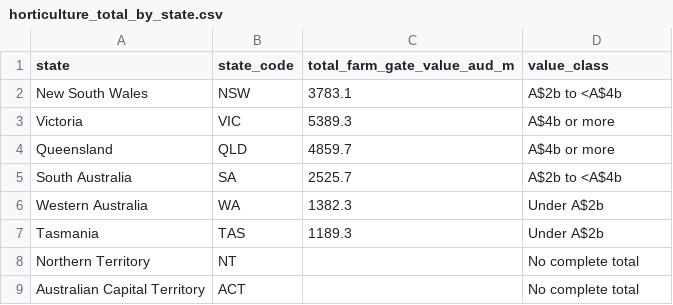
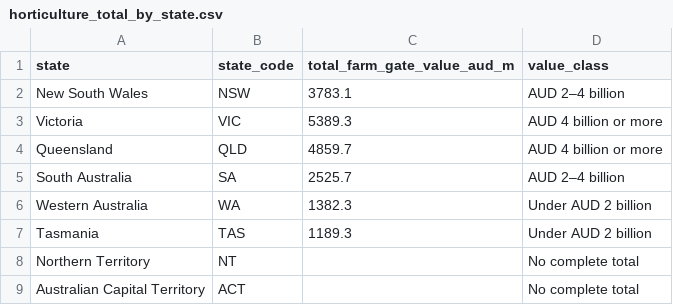
Before and after one commit to akylamnr/3179-DV2, a CSV file: data/horticulture_total_by_state.csv, drawn as a sheet.

```diff
--- a/data/horticulture_total_by_state.csv
+++ b/data/horticulture_total_by_state.csv
@@ -1,8 +1,8 @@
 state,state_code,total_farm_gate_value_aud_m,value_class
-New South Wales,NSW,3783.1,"A$2b to <A$4b"
-Victoria,VIC,5389.3,"A$4b or more"
-Queensland,QLD,4859.7,"A$4b or more"
-South Australia,SA,2525.7,"A$2b to <A$4b"
-Western Australia,WA,1382.3,"Under A$2b"
-Tasmania,TAS,1189.3,"Under A$2b"
+New South Wales,NSW,3783.1,"AUD 2–4 billion"
+Victoria,VIC,5389.3,"AUD 4 billion or more"
+Queensland,QLD,4859.7,"AUD 4 billion or more"
+South Australia,SA,2525.7,"AUD 2–4 billion"
+Western Australia,WA,1382.3,"Under AUD 2 billion"
+Tasmania,TAS,1189.3,"Under AUD 2 billion"
 Northern Territory,NT,,"No complete total"
```
Also changed, not shown: data/flower_imports_wits_2025_alluvial.csv, data/trade_flows_fy2023_25.csv, 13 other files.
